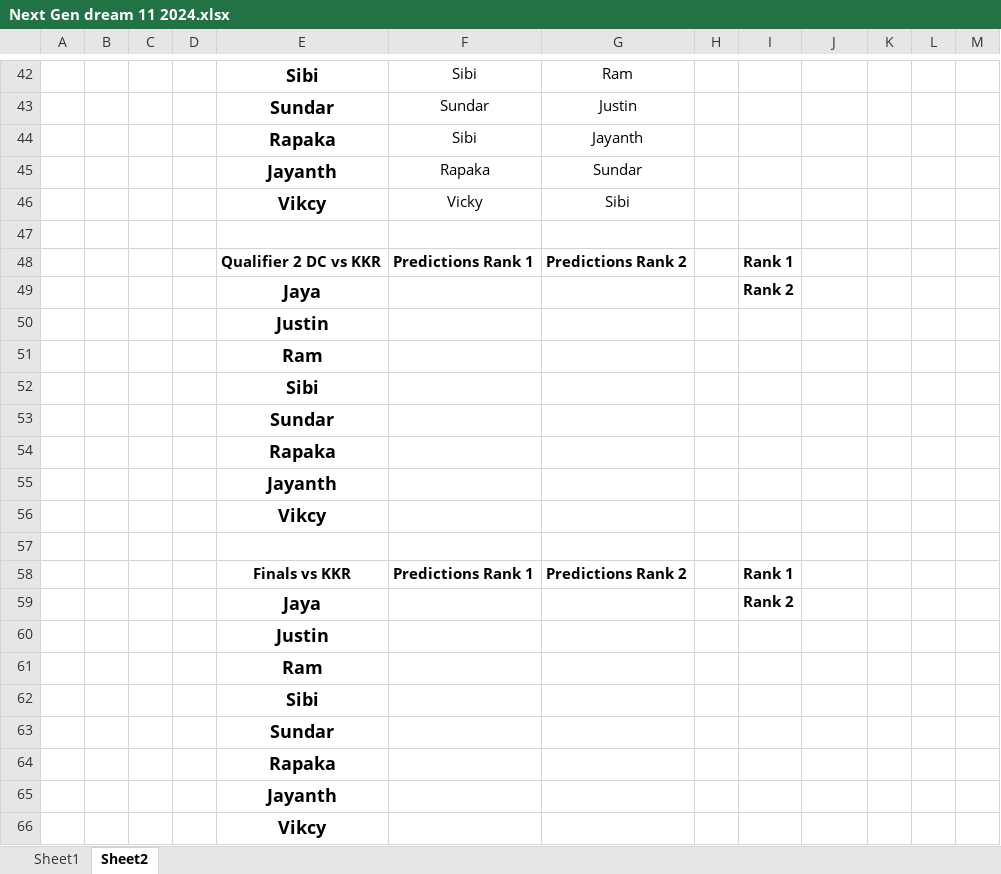
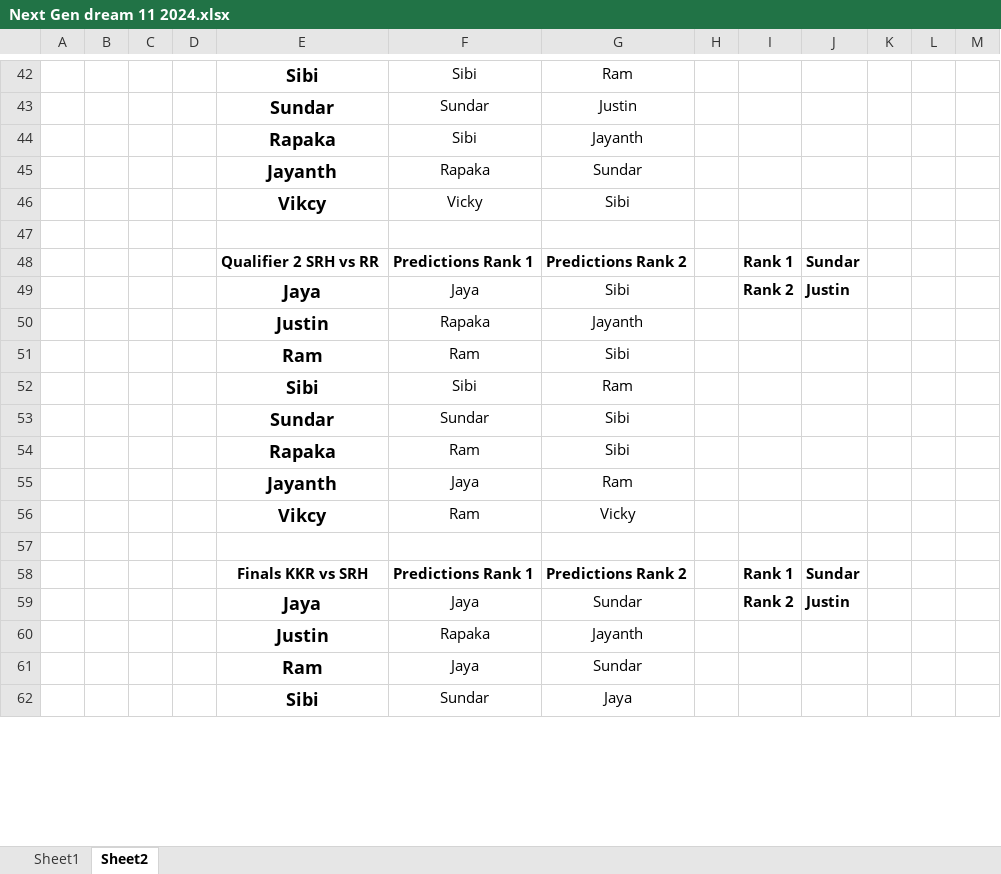
Before and after one commit to PaulJustin/IPL, an Excel workbook: 2024/Next Gen dream 11 2024.xlsx, sheet Sheet2, drawn as a sheet; only a part is shown, gaps mark what is left out; values as stored, in another font and other column widths than the file's, no borders; conditional formats not drawn; removed rows and columns are numbered as before the commit, all else as after; the diff covers the shown part only; the diff names each change by its address in the sheet, - before the commit and + after, or states it on an @@ line.

```diff
--- a/2024/Next Gen dream 11 2024.xlsx (sheet Sheet2)
+++ b/2024/Next Gen dream 11 2024.xlsx (sheet Sheet2)
-E48: Qualifier 2 DC vs KKR
+E48: Qualifier 2 SRH vs RR
-J48: (empty)
+J48: Sundar
-row 49:  |  |  |  | Jaya |  |  |  | Rank 2
-row 50:  |  |  |  | Justin
-row 51:  |  |  |  | Ram
-row 52:  |  |  |  | Sibi
-row 53:  |  |  |  | Sundar
-row 54:  |  |  |  | Rapaka
-row 55:  |  |  |  | Jayanth
-row 56:  |  |  |  | Vikcy
+row 49:  |  |  |  | Jaya | Jaya | Sibi |  | Rank 2 | Justin
+row 50:  |  |  |  | Justin | Rapaka | Jayanth
+row 51:  |  |  |  | Ram | Ram | Sibi
+row 52:  |  |  |  | Sibi | Sibi | Ram
+row 53:  |  |  |  | Sundar | Sundar | Sibi
+row 54:  |  |  |  | Rapaka | Ram | Sibi
+row 55:  |  |  |  | Jayanth | Jaya | Ram
+row 56:  |  |  |  | Vikcy | Ram | Vicky
-E58: Finals vs KKR
+E58: Finals KKR vs SRH
-J58: (empty)
+J58: Sundar
-row 59:  |  |  |  | Jaya |  |  |  | Rank 2
-row 60:  |  |  |  | Justin
-row 61:  |  |  |  | Ram
-row 62:  |  |  |  | Sibi
-row 63:  |  |  |  | Sundar
-row 64:  |  |  |  | Rapaka
-row 65:  |  |  |  | Jayanth
-row 66:  |  |  |  | Vikcy
+row 59:  |  |  |  | Jaya | Jaya | Sundar |  | Rank 2 | Justin
+row 60:  |  |  |  | Justin | Rapaka | Jayanth
+row 61:  |  |  |  | Ram | Jaya | Sundar
+row 62:  |  |  |  | Sibi | Sundar | Jaya
```
Also changed, not shown: 4 added rows elsewhere in this sheet, sheet Sheet1.
